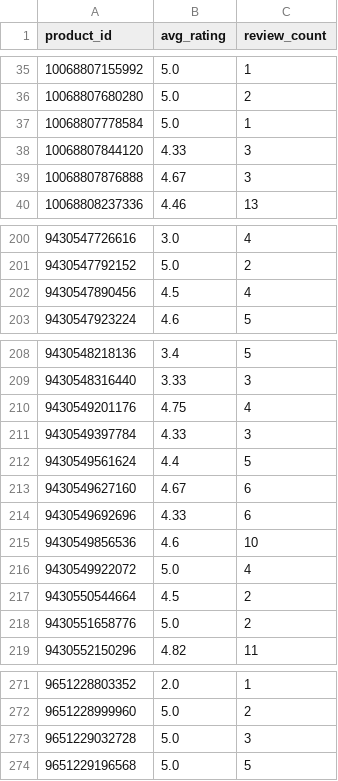
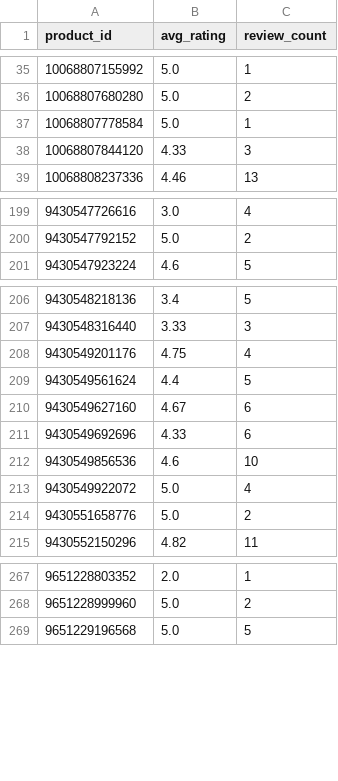
Before and after one commit to christoffer-cherry/feed, a CSV file: docs/ratings.csv, drawn as a sheet; only a part is shown, gaps mark what is left out; the diff covers the shown part only.

```diff
--- a/docs/ratings.csv
+++ b/docs/ratings.csv
@@ -38,3 +38,2 @@ product_id,avg_rating,review_count
 10068807844120,4.33,3
-10068807876888,4.67,3
 10068808237336,4.46,13
@@ -201,3 +200,2 @@ product_id,avg_rating,review_count
 9430547792152,5.0,2
-9430547890456,4.5,4
 9430547923224,4.6,5
@@ -210,3 +208,2 @@ product_id,avg_rating,review_count
 9430549201176,4.75,4
-9430549397784,4.33,3
 9430549561624,4.4,5
@@ -216,3 +213,2 @@ product_id,avg_rating,review_count
 9430549922072,5.0,4
-9430550544664,4.5,2
 9430551658776,5.0,2
@@ -272,3 +268,2 @@ product_id,avg_rating,review_count
 9651228999960,5.0,2
-9651229032728,5.0,3
 9651229196568,5.0,5
```
Also changed, not shown: 2 removed rows elsewhere in this file, 2 other files.
